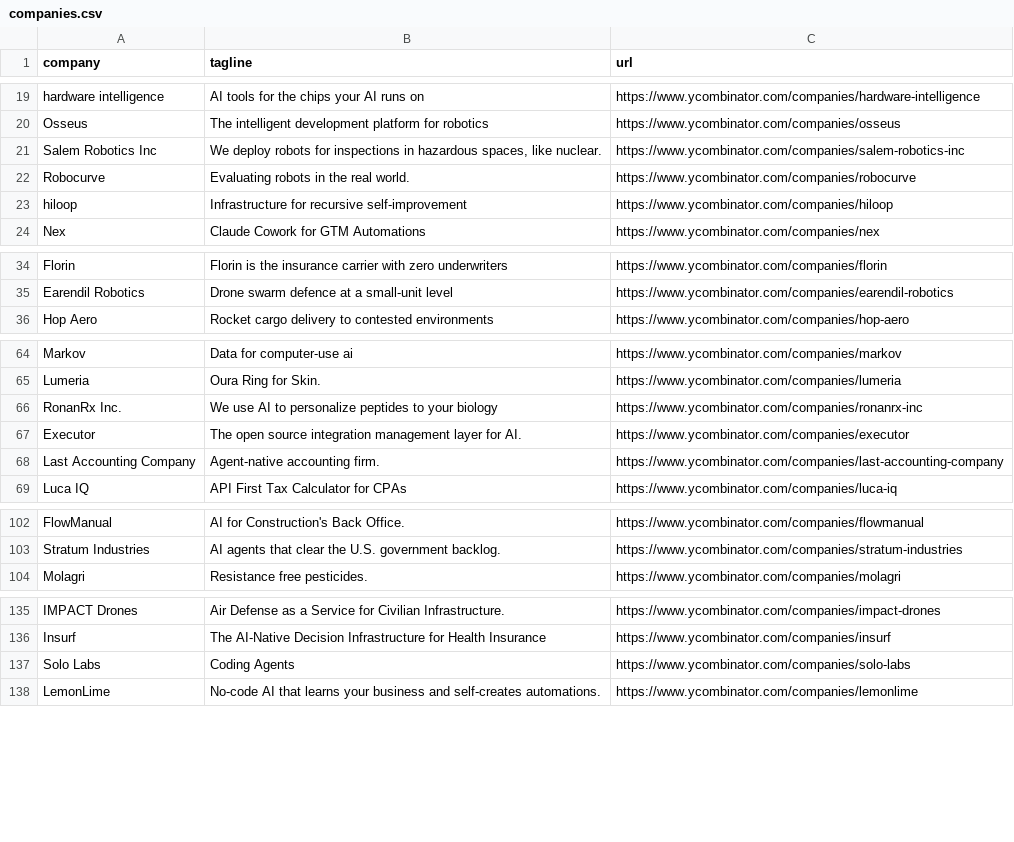
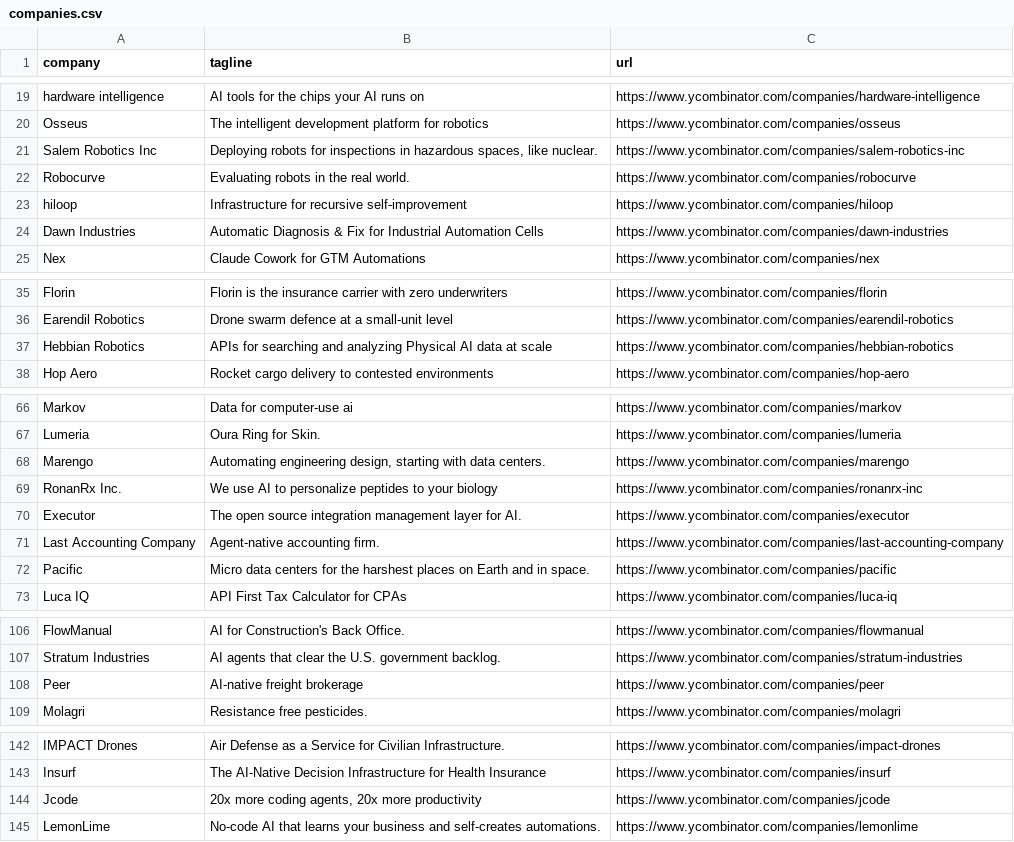
Before and after one commit to mcottle1/yc-updates, a CSV file: companies.csv, drawn as a sheet; only a part is shown, gaps mark what is left out; the diff covers the shown part only.

```diff
--- a/companies.csv
+++ b/companies.csv
@@ -20,5 +20,6 @@ hardware intelligence,AI tools for the chips your AI runs on,https://www.ycombin
 Osseus,The intelligent development platform for robotics,https://www.ycombinator.com/companies/osseus
-Salem Robotics Inc,"We deploy robots for inspections in hazardous spaces, like nuclear.",https://www.ycombinator.com/companies/salem-robotics-inc
+Salem Robotics Inc,"Deploying robots for inspections in hazardous spaces, like nuclear.",https://www.ycombinator.com/companies/salem-robotics-inc
 Robocurve,Evaluating robots in the real world.,https://www.ycombinator.com/companies/robocurve
 hiloop,Infrastructure for recursive self-improvement,https://www.ycombinator.com/companies/hiloop
+Dawn Industries,Automatic Diagnosis & Fix for Industrial Automation Cells,https://www.ycombinator.com/companies/dawn-industries
 Nex,Claude Cowork for GTM Automations,https://www.ycombinator.com/companies/nex
@@ -35,2 +36,3 @@ Florin,Florin is the insurance carrier with zero underwriters,https://www.ycombi
 Earendil Robotics,Drone swarm defence at a small-unit level,https://www.ycombinator.com/companies/earendil-robotics
+Hebbian Robotics,APIs for searching and analyzing Physical AI data at scale,https://www.ycombinator.com/companies/hebbian-robotics
 Hop Aero,Rocket cargo delivery to contested environments,https://www.ycombinator.com/companies/hop-aero
@@ -65,2 +67,3 @@ Markov,Data for computer-use ai,https://www.ycombinator.com/companies/markov
 Lumeria,Oura Ring for Skin.,https://www.ycombinator.com/companies/lumeria
+Marengo,"Automating engineering design, starting with data centers.",https://www.ycombinator.com/companies/marengo
 RonanRx Inc.,We use AI to personalize peptides to your biology,https://www.ycombinator.com/companies/ronanrx-inc
@@ -68,2 +71,3 @@ Executor,The open source integration management layer for AI.,https://www.ycombi
 Last Accounting Company,Agent-native accounting firm.,https://www.ycombinator.com/companies/last-accounting-company
+Pacific,Micro data centers for the harshest places on Earth and in space.,https://www.ycombinator.com/companies/pacific
 Luca IQ,API First Tax Calculator for CPAs,https://www.ycombinator.com/companies/luca-iq
@@ -103,2 +107,3 @@ FlowManual,AI for Construction's Back Office.,https://www.ycombinator.com/compan
 Stratum Industries,AI agents that clear the U.S. government backlog.,https://www.ycombinator.com/companies/stratum-industries
+Peer,AI-native freight brokerage,https://www.ycombinator.com/companies/peer
 Molagri,Resistance free pesticides.,https://www.ycombinator.com/companies/molagri
@@ -136,3 +143,3 @@ IMPACT Drones,Air Defense as a Service for Civilian Infrastructure.,https://www.
 Insurf,The AI-Native Decision Infrastructure for Health Insurance,https://www.ycombinator.com/companies/insurf
-Solo Labs,Coding Agents,https://www.ycombinator.com/companies/solo-labs
+Jcode,"20x more coding agents, 20x more productivity",https://www.ycombinator.com/companies/jcode
 LemonLime,No-code AI that learns your business and self-creates automations.,https://www.ycombinator.com/companies/lemonlime
```
Also changed, not shown: 4 added rows and 3 edited cells elsewhere in this file.
